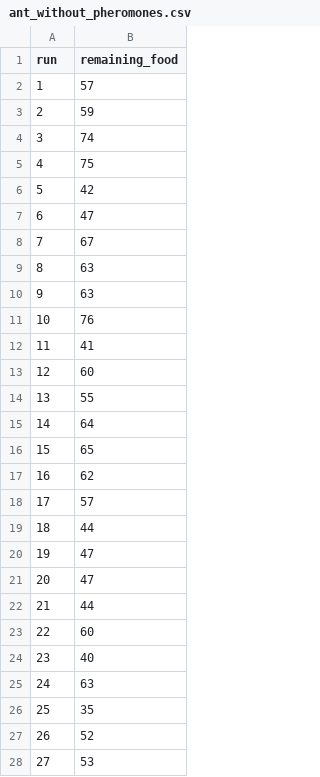
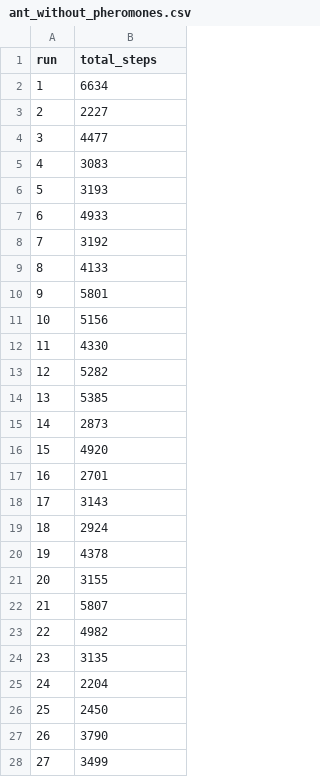
Before and after one commit to vivianvrvg/CB_Project_Ants, a CSV file: Scripts/ant_without_pheromones.csv, drawn as a sheet; only a part is shown; the diff covers the shown part only.

```diff
--- a/Scripts/ant_without_pheromones.csv
+++ b/Scripts/ant_without_pheromones.csv
@@ -1,28 +1,28 @@
-run,remaining_food
-1,57
-2,59
-3,74
-4,75
-5,42
-6,47
-7,67
-8,63
-9,63
-10,76
-11,41
-12,60
-13,55
-14,64
-15,65
-16,62
-17,57
-18,44
-19,47
-20,47
-21,44
-22,60
-23,40
-24,63
-25,35
-26,52
-27,53
+run,total_steps
+1,6634
+2,2227
+3,4477
+4,3083
+5,3193
+6,4933
+7,3192
+8,4133
+9,5801
+10,5156
+11,4330
+12,5282
+13,5385
+14,2873
+15,4920
+16,2701
+17,3143
+18,2924
+19,4378
+20,3155
+21,5807
+22,4982
+23,3135
+24,2204
+25,2450
+26,3790
+27,3499
```
Also changed, not shown: 73 edited cells elsewhere in this file, Scripts/ant_with_pheromones.csv, 6 other files.
